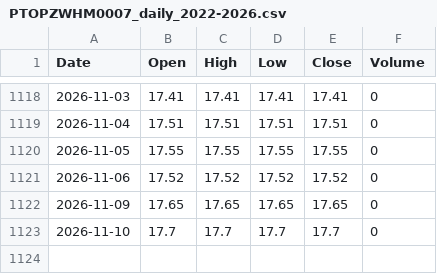
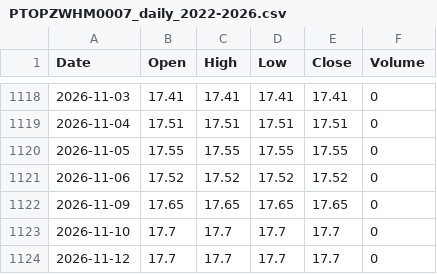
Before and after one commit to amoukyou/PTOPZWHM0007, a CSV file: PTOPZWHM0007_daily_2022-2026.csv, drawn as a sheet; only a part is shown, gaps mark what is left out; the diff names each change by its address in the sheet, - before the commit and + after, or states it on an @@ line.

```diff
--- a/PTOPZWHM0007_daily_2022-2026.csv
+++ b/PTOPZWHM0007_daily_2022-2026.csv
+row 1124: 2026-11-12 | 17.7 | 17.7 | 17.7 | 17.7 | 0
```
Also changed, not shown: PTOPZWHM0007_daily_2024-2026.csv, 5 other files.
